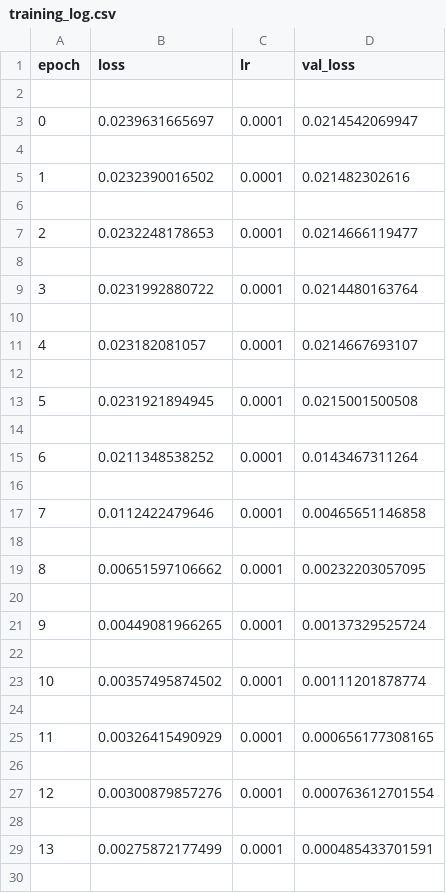
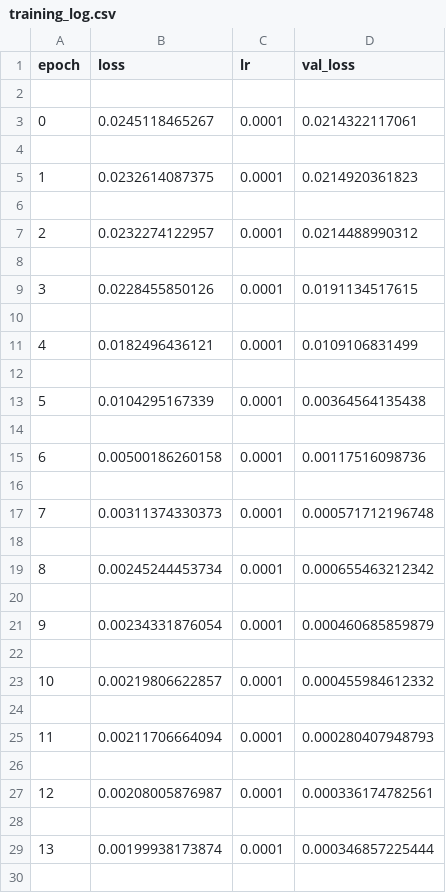
Before and after one commit to ybettan/AutonomousDrivingCookbook, a CSV file: AirSimE2EDeepLearning/model/training_log.csv, drawn as a sheet; only a part is shown; the diff covers the shown part only.

```diff
--- a/AirSimE2EDeepLearning/model/training_log.csv
+++ b/AirSimE2EDeepLearning/model/training_log.csv
@@ -2,29 +2,29 @@ epoch,loss,lr,val_loss
 
-0,0.0239631665697,0.0001,0.0214542069947
+0,0.0245118465267,0.0001,0.0214322117061
 
-1,0.0232390016502,0.0001,0.021482302616
+1,0.0232614087375,0.0001,0.0214920361823
 
-2,0.0232248178653,0.0001,0.0214666119477
+2,0.0232274122957,0.0001,0.0214488990312
 
-3,0.0231992880722,0.0001,0.0214480163764
+3,0.0228455850126,0.0001,0.0191134517615
 
-4,0.023182081057,0.0001,0.0214667693107
+4,0.0182496436121,0.0001,0.0109106831499
 
-5,0.0231921894945,0.0001,0.0215001500508
+5,0.0104295167339,0.0001,0.00364564135438
 
-6,0.0211348538252,0.0001,0.0143467311264
+6,0.00500186260158,0.0001,0.00117516098736
 
-7,0.0112422479646,0.0001,0.00465651146858
+7,0.00311374330373,0.0001,0.000571712196748
 
-8,0.00651597106662,0.0001,0.00232203057095
+8,0.00245244453734,0.0001,0.000655463212342
 
-9,0.00449081966265,0.0001,0.00137329525724
+9,0.00234331876054,0.0001,0.000460685859879
 
-10,0.00357495874502,0.0001,0.00111201878774
+10,0.00219806622857,0.0001,0.000455984612332
 
-11,0.00326415490929,0.0001,0.000656177308165
+11,0.00211706664094,0.0001,0.000280407948793
 
-12,0.00300879857276,0.0001,0.000763612701554
+12,0.00208005876987,0.0001,0.000336174782561
 
-13,0.00275872177499,0.0001,0.000485433701591
+13,0.00199938173874,0.0001,0.000346857225444
 
```
Also changed, not shown: 40 edited cells elsewhere in this file, 14 other files.
